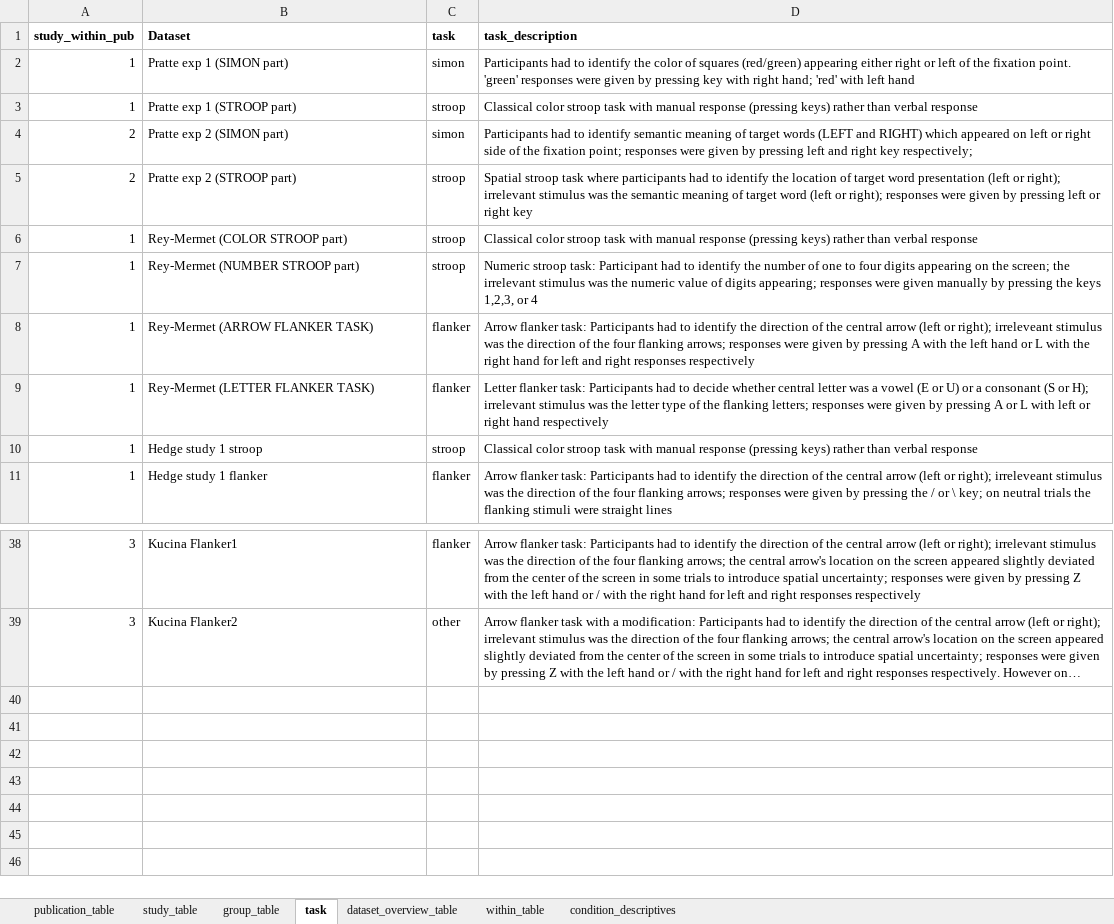
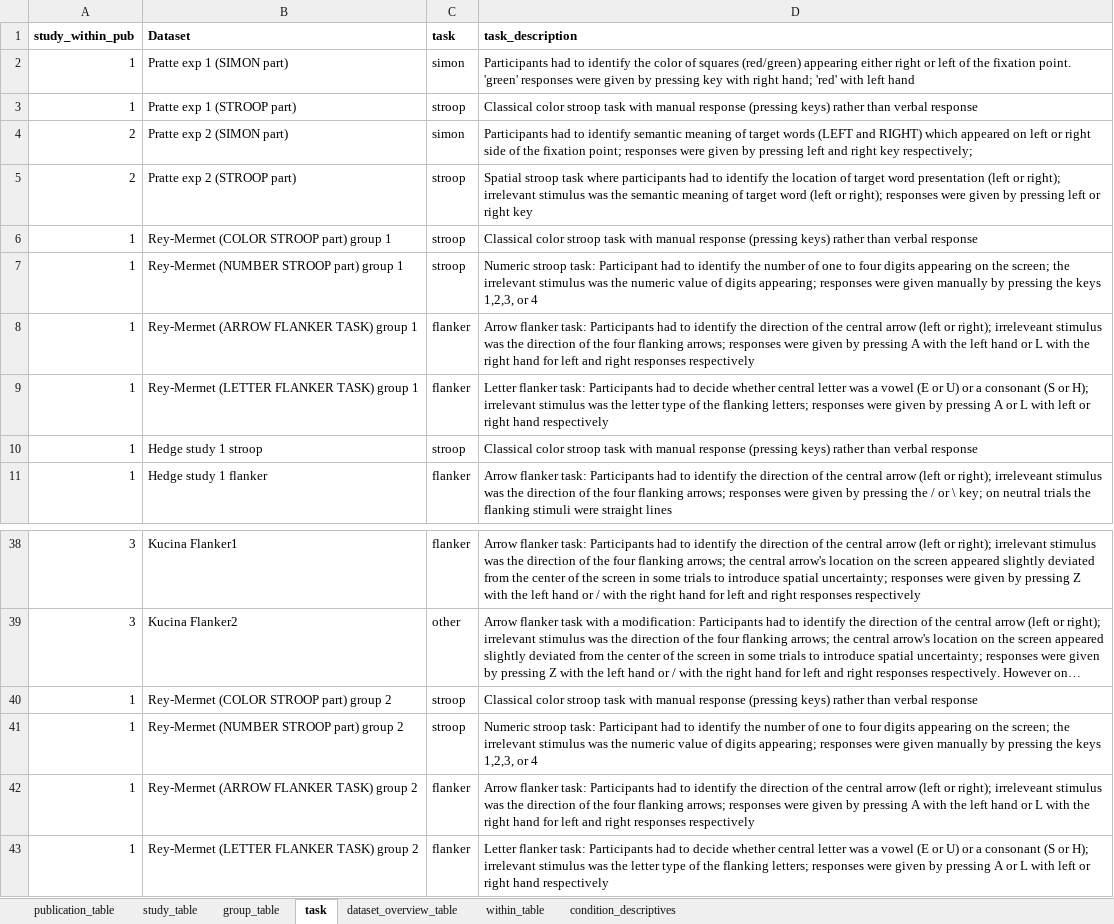
Before and after one commit to jstbcs/acdc-database, an Excel workbook: Create_db/add_data/Book.xlsx, sheet task, drawn as a sheet; only a part is shown, gaps mark what is left out; long unchanged cells end in …; values as stored, in another font and other column widths than the file's, no borders; the diff names each change by its address in the sheet, - before the commit and + after, or states it on an @@ line.

Commit message:
Split datasets into groups

```diff
--- a/Create_db/add_data/Book.xlsx (sheet task)
+++ b/Create_db/add_data/Book.xlsx (sheet task)
-B6 (Dataset): Rey-Mermet (COLOR STROOP part)
+B6 (Dataset): Rey-Mermet (COLOR STROOP part) group 1
-B7 (Dataset): Rey-Mermet (NUMBER STROOP part)
+B7 (Dataset): Rey-Mermet (NUMBER STROOP part) group 1
-B8 (Dataset): Rey-Mermet (ARROW FLANKER TASK)
+B8 (Dataset): Rey-Mermet (ARROW FLANKER TASK) group 1
-B9 (Dataset): Rey-Mermet (LETTER FLANKER TASK)
+B9 (Dataset): Rey-Mermet (LETTER FLANKER TASK) group 1
+row 40: 1 | Rey-Mermet (COLOR STROOP part) group 2 | stroop | Classical color stroop task with manual response (pressing keys) rather than verbal response
+row 41: 1 | Rey-Mermet (NUMBER STROOP part) group 2 | stroop | Numeric stroop task: Participant had to identify the number of one to four digits appearing on the screen; the irrelevant stimulus was the numeric value of digits appearing; responses were given manually by pressing the keys 1,2,3, or 4
+row 42: 1 | Rey-Mermet (ARROW FLANKER TASK) group 2 | flanker | Arrow flanker task: Participants had to identify the direction of the central arrow (left or right); irreleveant stimulus was the direction of the four flanking arrows; responses were given by pressing A with the left hand or L with the right hand for left and right responses respectively
+row 43: 1 | Rey-Mermet (LETTER FLANKER TASK) group 2 | flanker | Letter flanker task: Participants had to decide whether central letter was a vowel (E or U) or a consonant (S or H); irrelevant stimulus was the letter type of the flanking letters; responses were given by pressing A or L with left or right hand respectively
```
Also changed, not shown: sheet dataset_overview_table, sheet within_table, sheet condition_descriptives, 22 other files.
